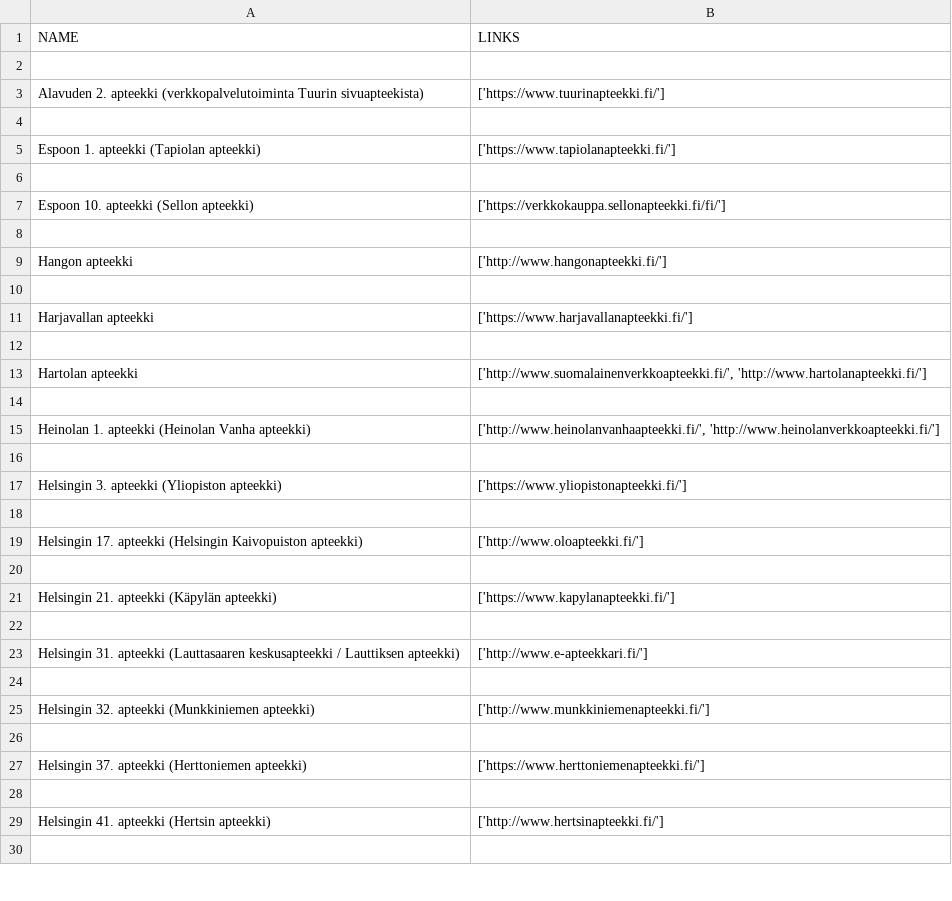
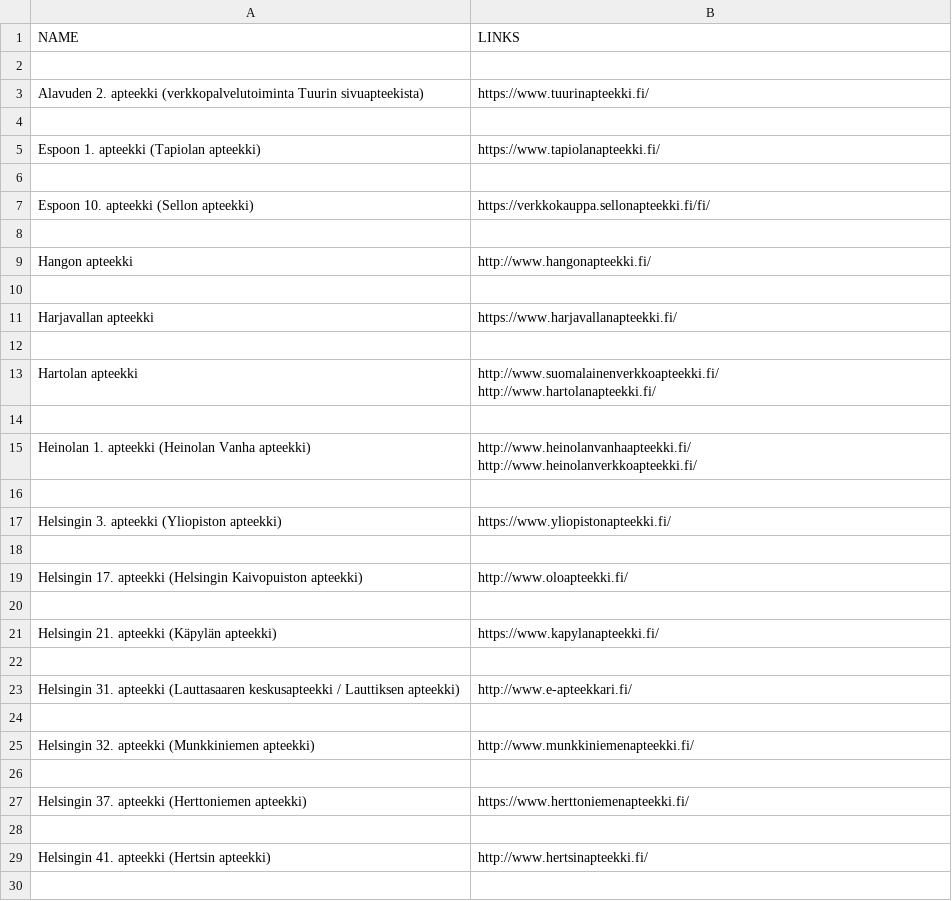
Before and after one commit to 2mellofanclub/pharmasorter, a CSV file: csvs/magento.csv, drawn as a sheet; only a part is shown; the diff covers the shown part only.

```diff
--- a/csvs/magento.csv
+++ b/csvs/magento.csv
@@ -2,29 +2,31 @@ NAME,LINKS
 
-Alavuden 2. apteekki (verkkopalvelutoiminta Tuurin sivuapteekista),['https://www.tuurinapteekki.fi/']
+Alavuden 2. apteekki (verkkopalvelutoiminta Tuurin sivuapteekista),https://www.tuurinapteekki.fi/
 
-Espoon 1. apteekki (Tapiolan apteekki),['https://www.tapiolanapteekki.fi/']
+Espoon 1. apteekki (Tapiolan apteekki),https://www.tapiolanapteekki.fi/
 
-Espoon 10. apteekki (Sellon apteekki),['https://verkkokauppa.sellonapteekki.fi/fi/']
+Espoon 10. apteekki (Sellon apteekki),https://verkkokauppa.sellonapteekki.fi/fi/
 
-Hangon apteekki,['http://www.hangonapteekki.fi/']
+Hangon apteekki,http://www.hangonapteekki.fi/
 
-Harjavallan apteekki,['https://www.harjavallanapteekki.fi/']
+Harjavallan apteekki,https://www.harjavallanapteekki.fi/
 
-Hartolan apteekki,"['http://www.suomalainenverkkoapteekki.fi/', 'http://www.hartolanapteekki.fi/']"
+Hartolan apteekki,"http://www.suomalainenverkkoapteekki.fi/
+http://www.hartolanapteekki.fi/"
 
-Heinolan 1. apteekki (Heinolan Vanha apteekki),"['http://www.heinolanvanhaapteekki.fi/', 'http://www.heinolanverkkoapteekki.fi/']"
+Heinolan 1. apteekki (Heinolan Vanha apteekki),"http://www.heinolanvanhaapteekki.fi/
+http://www.heinolanverkkoapteekki.fi/"
 
-Helsingin 3. apteekki (Yliopiston apteekki),['https://www.yliopistonapteekki.fi/']
+Helsingin 3. apteekki (Yliopiston apteekki),https://www.yliopistonapteekki.fi/
 
-Helsingin 17. apteekki (Helsingin Kaivopuiston apteekki),['http://www.oloapteekki.fi/']
+Helsingin 17. apteekki (Helsingin Kaivopuiston apteekki),http://www.oloapteekki.fi/
 
-Helsingin 21. apteekki (Käpylän apteekki),['https://www.kapylanapteekki.fi/']
+Helsingin 21. apteekki (Käpylän apteekki),https://www.kapylanapteekki.fi/
 
-Helsingin 31. apteekki (Lauttasaaren keskusapteekki / Lauttiksen apteekki),['http://www.e-apteekkari.fi/']
+Helsingin 31. apteekki (Lauttasaaren keskusapteekki / Lauttiksen apteekki),http://www.e-apteekkari.fi/
 
-Helsingin 32. apteekki (Munkkiniemen apteekki),['http://www.munkkiniemenapteekki.fi/']
+Helsingin 32. apteekki (Munkkiniemen apteekki),http://www.munkkiniemenapteekki.fi/
 
-Helsingin 37. apteekki (Herttoniemen apteekki),['https://www.herttoniemenapteekki.fi/']
+Helsingin 37. apteekki (Herttoniemen apteekki),https://www.herttoniemenapteekki.fi/
 
-Helsingin 41. apteekki (Hertsin apteekki),['http://www.hertsinapteekki.fi/']
+Helsingin 41. apteekki (Hertsin apteekki),http://www.hertsinapteekki.fi/
 
```
Also changed, not shown: 90 edited cells elsewhere in this file, csvs/eapteekki.csv, csvs/others.csv, 2 other files.
